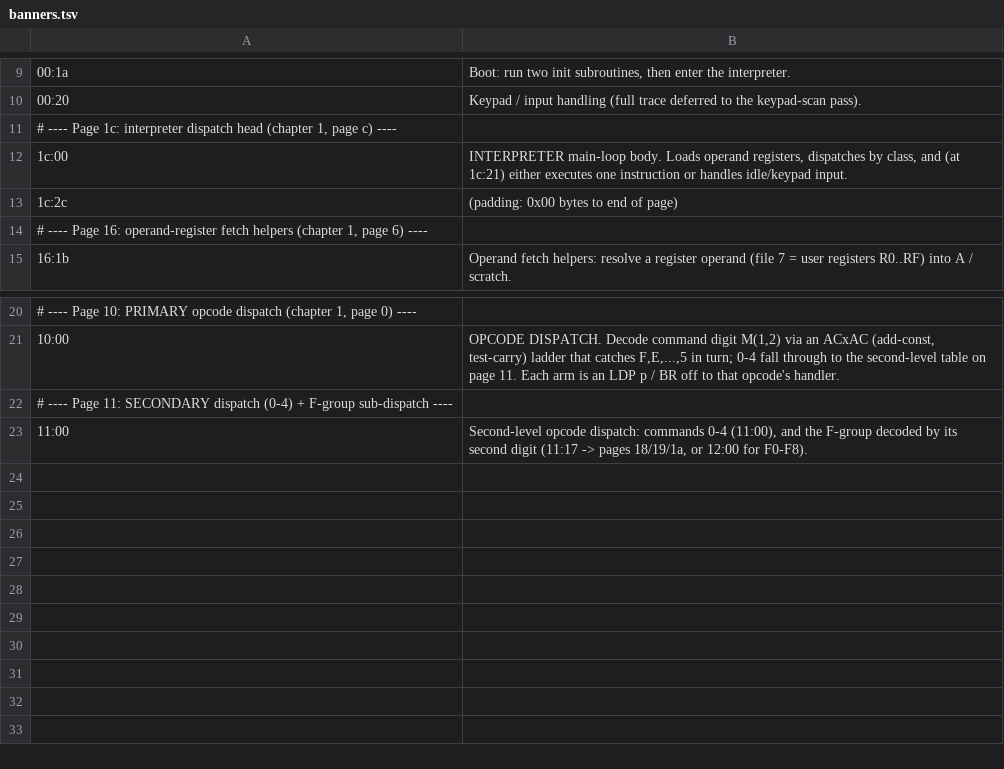
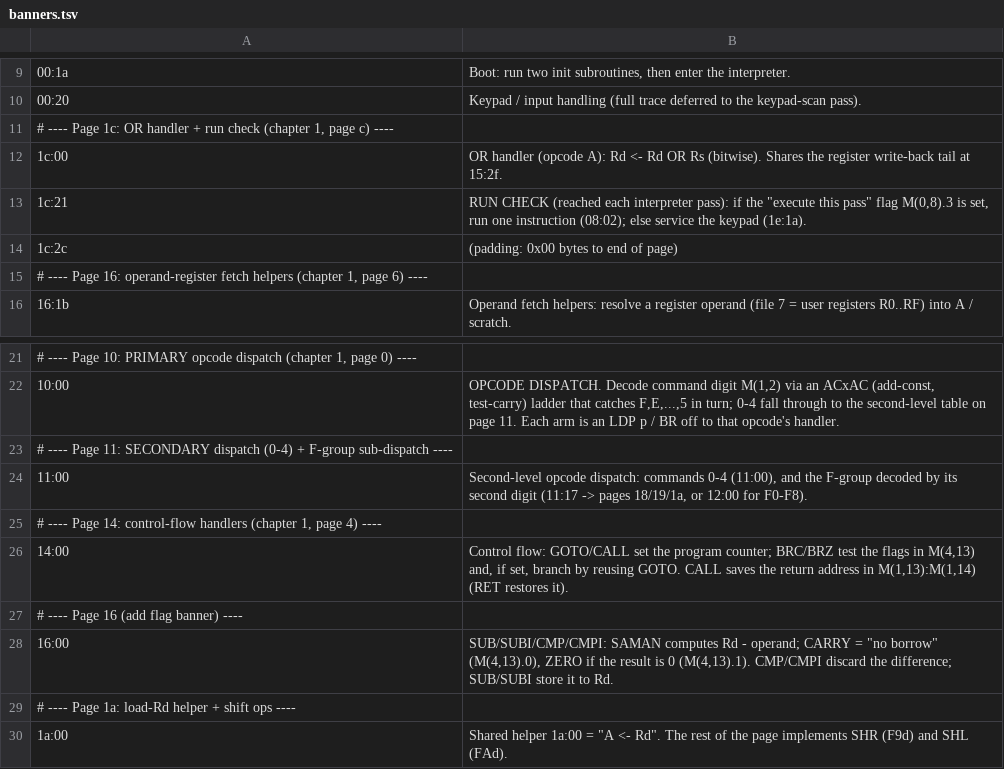
Before and after one commit to lambdamikel/microtronic-firmware-annotated, a TSV file: annotated/banners.tsv, drawn as a sheet; only a part is shown, gaps mark what is left out.

```diff
--- a/annotated/banners.tsv
+++ b/annotated/banners.tsv
@@ -10,4 +10,5 @@
 00:20	Keypad / input handling (full trace deferred to the keypad-scan pass).
-# ---- Page 1c: interpreter dispatch head (chapter 1, page c) ----
-1c:00	INTERPRETER main-loop body. Loads operand registers, dispatches by class, and (at 1c:21) either executes one instruction or handles idle/keypad input.
+# ---- Page 1c: OR handler + run check (chapter 1, page c) ----
+1c:00	OR handler (opcode A): Rd <- Rd OR Rs (bitwise). Shares the register write-back tail at 15:2f.
+1c:21	RUN CHECK (reached each interpreter pass): if the "execute this pass" flag M(0,8).3 is set, run one instruction (08:02); else service the keypad (1e:1a).
 1c:2c	(padding: 0x00 bytes to end of page)
@@ -23 +24,7 @@
 11:00	Second-level opcode dispatch: commands 0-4 (11:00), and the F-group decoded by its second digit (11:17 -> pages 18/19/1a, or 12:00 for F0-F8).
+# ---- Page 14: control-flow handlers (chapter 1, page 4) ----
+14:00	Control flow: GOTO/CALL set the program counter; BRC/BRZ test the flags in M(4,13) and, if set, branch by reusing GOTO. CALL saves the return address in M(1,13):M(1,14) (RET restores it).
+# ---- Page 16 (add flag banner) ----
+16:00	SUB/SUBI/CMP/CMPI: SAMAN computes Rd - operand; CARRY = "no borrow" (M(4,13).0), ZERO if the result is 0 (M(4,13).1). CMP/CMPI discard the difference; SUB/SUBI store it to Rd.
+# ---- Page 1a: load-Rd helper + shift ops ----
+1a:00	Shared helper 1a:00 = "A <- Rd". The rest of the page implements SHR (F9d) and SHL (FAd).
```
Also changed, not shown: annotated/annotations.tsv, 3 other files.
